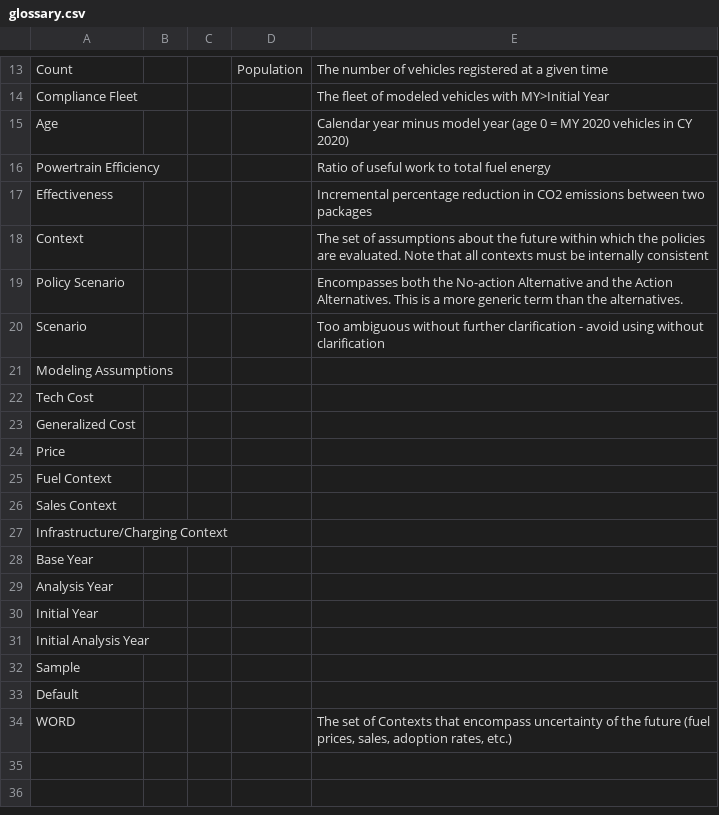
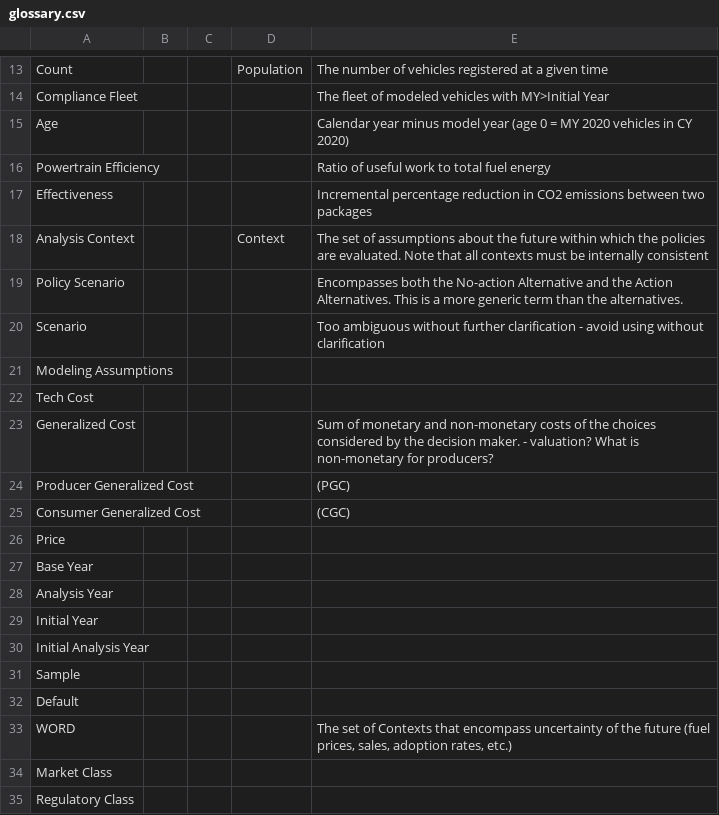
Before and after one commit to USEPA/EPA_OMEGA_Model, a CSV file: doc/source/glossary.csv, drawn as a sheet; only a part is shown, gaps mark what is left out.

Commit message:
Updating the Glossery

```diff
--- a/doc/source/glossary.csv
+++ b/doc/source/glossary.csv
@@ -17,3 +17,3 @@ Powertrain Efficiency,,,,Ratio of useful work to total fuel energy
 Effectiveness,,,,Incremental percentage reduction in CO2 emissions between two packages
-Context,,,,The set of assumptions about the future within which the policies are evaluated. Note that all contexts must be internally consistent
+Analysis Context,,,Context,The set of assumptions about the future within which the policies are evaluated. Note that all contexts must be internally consistent
 Policy Scenario,,,,Encompasses both the No-action Alternative and the Action Alternatives. This is a more generic term than the alternatives.
@@ -22,7 +22,6 @@ Modeling Assumptions,,,,
 Tech Cost,,,,
-Generalized Cost,,,,
+Generalized Cost,,,,Sum of monetary and non-monetary costs of the choices considered by the decision maker. - valuation? What is non-monetary for producers?
+Producer Generalized Cost,,,,(PGC)
+Consumer Generalized Cost ,,,,(CGC)
 Price,,,,
-Fuel Context,,,,
-Sales Context,,,,
-Infrastructure/Charging Context,,,,
 Base Year,,,,
@@ -34 +33,3 @@ Default,,,,
 WORD,,,,"The set of Contexts that encompass uncertainty of the future (fuel prices, sales, adoption rates, etc.)"
+Market Class,,,,
+Regulatory Class,,,,
```
